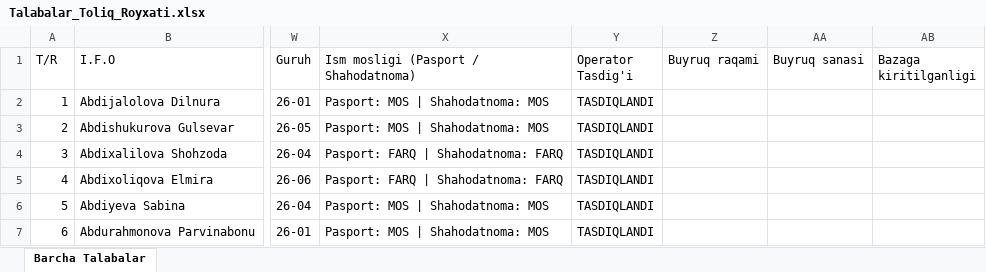
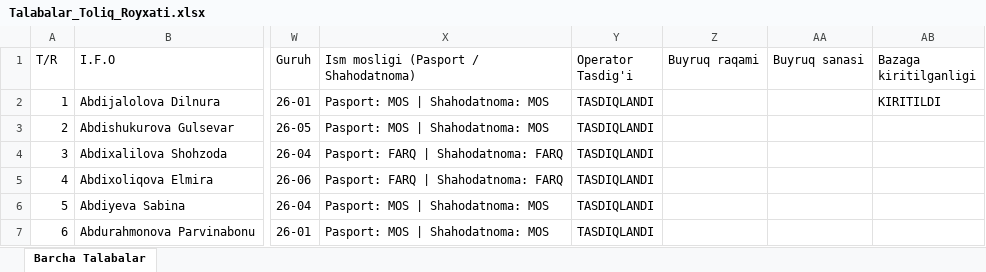
Before and after one commit to ozodbeknapasov007-dotcom/talabalar-jadvali, an Excel workbook: data/Talabalar_Toliq_Royxati.xlsx, sheet Barcha Talabalar, drawn as a sheet; only a part is shown, gaps mark what is left out; values as stored, in another font and other column widths than the file's, no borders; the diff names each change by its address in the sheet, - before the commit and + after, or states it on an @@ line.

Commit message:
Auto: talaba ma'lumotlari yangilandi (2026-09-30 16:24:15)

```diff
--- a/data/Talabalar_Toliq_Royxati.xlsx (sheet Barcha Talabalar)
+++ b/data/Talabalar_Toliq_Royxati.xlsx (sheet Barcha Talabalar)
-AB2 (Bazaga kiritilganligi): (empty)
+AB2 (Bazaga kiritilganligi): KIRITILDI
```
Also changed, not shown: 2 other files.
